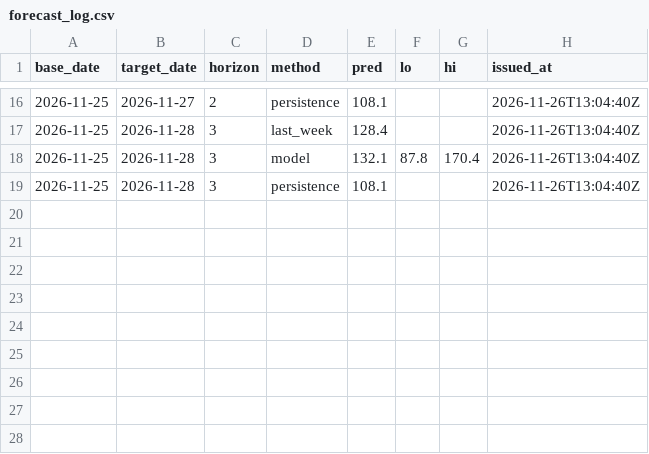
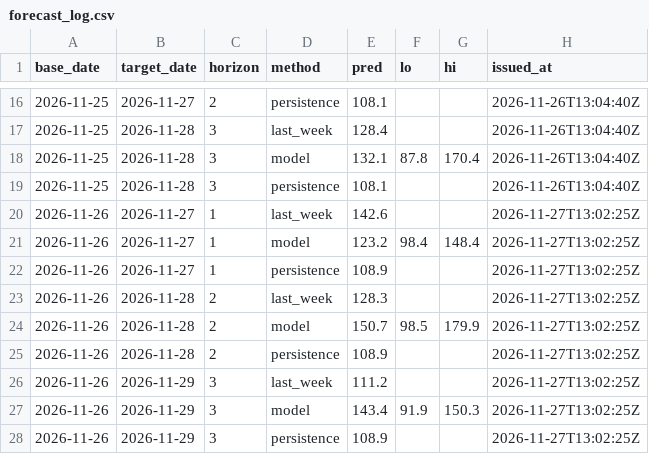
Before and after one commit to Yashvardhan0505/aqi-forecast, a CSV file: data/delhi/forecast_log.csv, drawn as a sheet; only a part is shown, gaps mark what is left out.

```diff
--- a/data/delhi/forecast_log.csv
+++ b/data/delhi/forecast_log.csv
@@ -19 +19,10 @@ base_date,target_date,horizon,method,pred,lo,hi,issued_at
 2026-11-25,2026-11-28,3,persistence,108.1,,,2026-11-26T13:04:40Z
+2026-11-26,2026-11-27,1,last_week,142.6,,,2026-11-27T13:02:25Z
+2026-11-26,2026-11-27,1,model,123.2,98.4,148.4,2026-11-27T13:02:25Z
+2026-11-26,2026-11-27,1,persistence,108.9,,,2026-11-27T13:02:25Z
+2026-11-26,2026-11-28,2,last_week,128.3,,,2026-11-27T13:02:25Z
+2026-11-26,2026-11-28,2,model,150.7,98.5,179.9,2026-11-27T13:02:25Z
+2026-11-26,2026-11-28,2,persistence,108.9,,,2026-11-27T13:02:25Z
+2026-11-26,2026-11-29,3,last_week,111.2,,,2026-11-27T13:02:25Z
+2026-11-26,2026-11-29,3,model,143.4,91.9,150.3,2026-11-27T13:02:25Z
+2026-11-26,2026-11-29,3,persistence,108.9,,,2026-11-27T13:02:25Z
```
Also changed, not shown: data/delhi/pm25_station_daily.csv, data/jaipur/forecast_log.csv, 20 other files.
